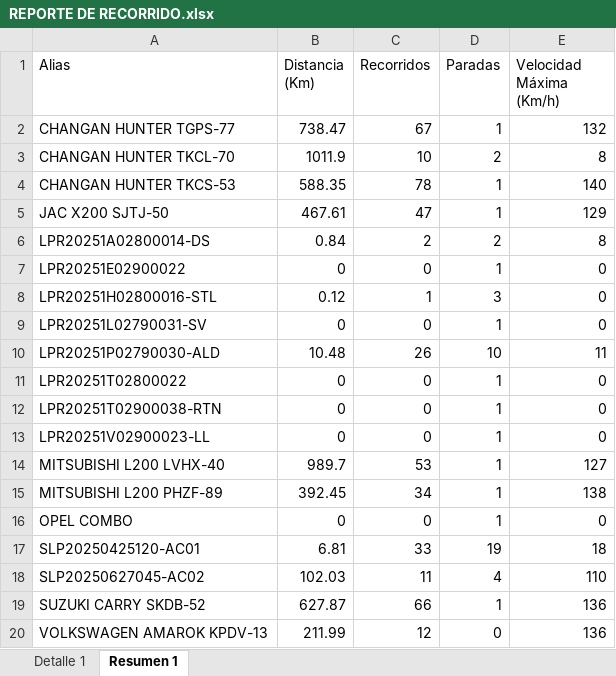
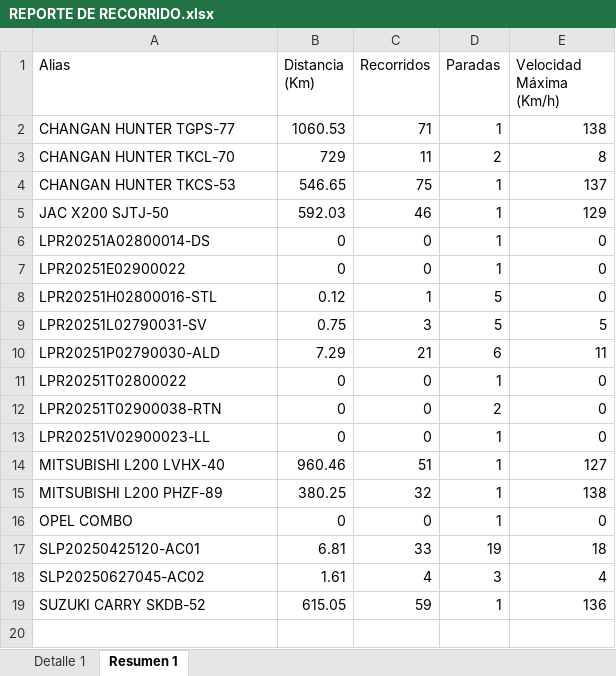
Before and after one commit to WurfelSPA/tracklink-visibility, an Excel workbook: REPORTE DE RECORRIDO.xlsx, sheet Resumen 1, drawn as a sheet; values as stored, in another font and other column widths than the file's, no borders; the diff names each change by its address in the sheet, - before the commit and + after, or states it on an @@ line.

```diff
--- a/REPORTE DE RECORRIDO.xlsx (sheet Resumen 1)
+++ b/REPORTE DE RECORRIDO.xlsx (sheet Resumen 1)
-B2 (Distancia (Km)): 738.47
+B2 (Distancia (Km)): 1060.53
-C2 (Recorridos): 67
+C2 (Recorridos): 71
-E2 (Velocidad Máxima (Km/h)): 132
+E2 (Velocidad Máxima (Km/h)): 138
-B3 (Distancia (Km)): 1011.9
+B3 (Distancia (Km)): 729
-C3 (Recorridos): 10
+C3 (Recorridos): 11
-B4 (Distancia (Km)): 588.35
+B4 (Distancia (Km)): 546.65
-C4 (Recorridos): 78
+C4 (Recorridos): 75
-E4 (Velocidad Máxima (Km/h)): 140
+E4 (Velocidad Máxima (Km/h)): 137
-B5 (Distancia (Km)): 467.61
+B5 (Distancia (Km)): 592.03
-C5 (Recorridos): 47
+C5 (Recorridos): 46
-B6 (Distancia (Km)): 0.84
+B6 (Distancia (Km)): 0
-C6 (Recorridos): 2
+C6 (Recorridos): 0
-D6 (Paradas): 2
+D6 (Paradas): 1
-E6 (Velocidad Máxima (Km/h)): 8
+E6 (Velocidad Máxima (Km/h)): 0
-D8 (Paradas): 3
+D8 (Paradas): 5
-B9 (Distancia (Km)): 0
+B9 (Distancia (Km)): 0.75
-C9 (Recorridos): 0
+C9 (Recorridos): 3
-D9 (Paradas): 1
+D9 (Paradas): 5
-E9 (Velocidad Máxima (Km/h)): 0
+E9 (Velocidad Máxima (Km/h)): 5
-B10 (Distancia (Km)): 10.48
+B10 (Distancia (Km)): 7.29
-C10 (Recorridos): 26
+C10 (Recorridos): 21
-D10 (Paradas): 10
+D10 (Paradas): 6
-D12 (Paradas): 1
+D12 (Paradas): 2
-B14 (Distancia (Km)): 989.7
+B14 (Distancia (Km)): 960.46
-C14 (Recorridos): 53
+C14 (Recorridos): 51
-B15 (Distancia (Km)): 392.45
+B15 (Distancia (Km)): 380.25
-C15 (Recorridos): 34
+C15 (Recorridos): 32
-B18 (Distancia (Km)): 102.03
+B18 (Distancia (Km)): 1.61
-C18 (Recorridos): 11
+C18 (Recorridos): 4
-D18 (Paradas): 4
+D18 (Paradas): 3
-E18 (Velocidad Máxima (Km/h)): 110
+E18 (Velocidad Máxima (Km/h)): 4
-B19 (Distancia (Km)): 627.87
+B19 (Distancia (Km)): 615.05
-C19 (Recorridos): 66
+C19 (Recorridos): 59
-row 20: VOLKSWAGEN AMAROK KPDV-13 | 211.99 | 12 | 0 | 136
```
Also changed, not shown: sheet Detalle 1.
